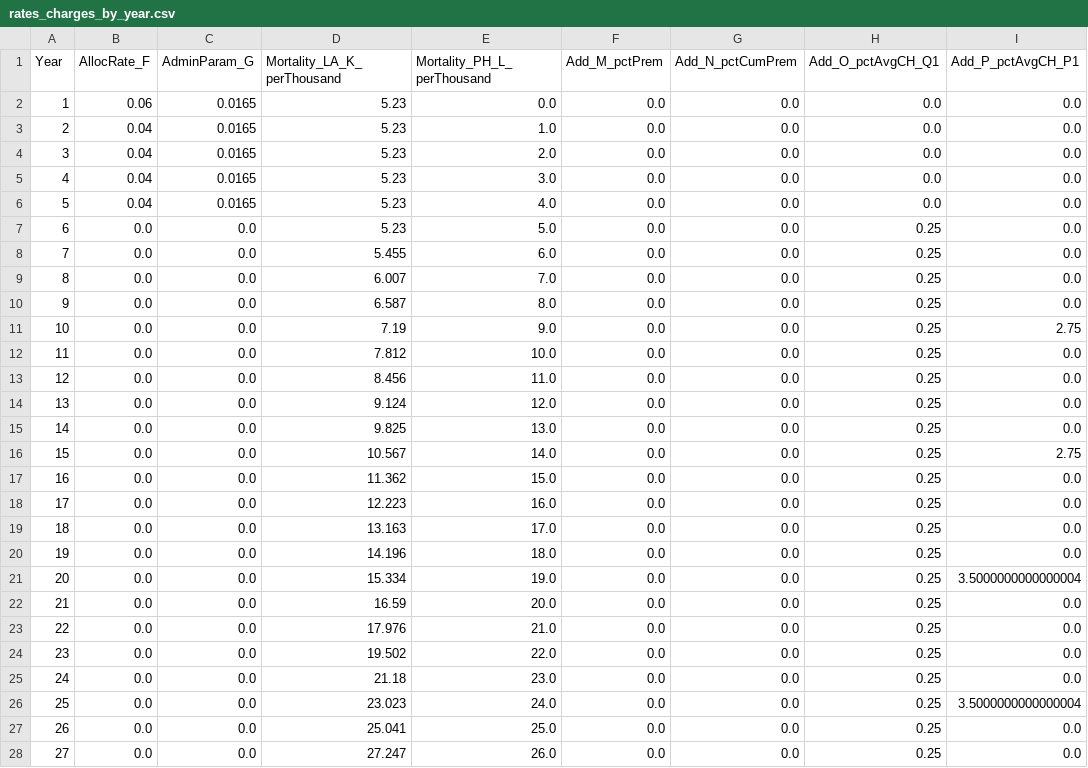
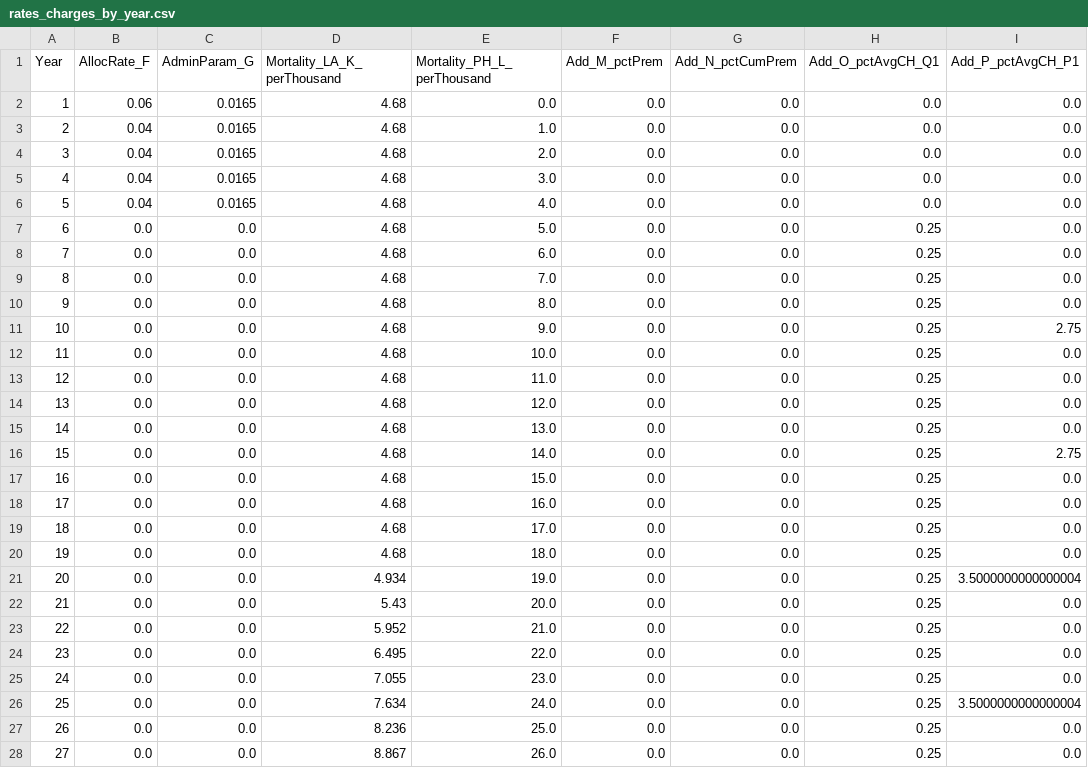
Before and after one commit to curiouscookie619/Wealth-Ultima-BI, a CSV file: data/rates_charges_by_year.csv, drawn as a sheet; only a part is shown; the diff covers the shown part only; the diff names each change by its address in the sheet, - before the commit and + after, or states it on an @@ line.

```diff
--- a/data/rates_charges_by_year.csv
+++ b/data/rates_charges_by_year.csv
-D2:D7 (Mortality_LA_K_perThousand): 5.23
+D2:D7 (Mortality_LA_K_perThousand): 4.68
-D8 (Mortality_LA_K_perThousand): 5.455
+D8 (Mortality_LA_K_perThousand): 4.68
-D9 (Mortality_LA_K_perThousand): 6.007
+D9 (Mortality_LA_K_perThousand): 4.68
-D10 (Mortality_LA_K_perThousand): 6.587
+D10 (Mortality_LA_K_perThousand): 4.68
-D11 (Mortality_LA_K_perThousand): 7.19
+D11 (Mortality_LA_K_perThousand): 4.68
-D12 (Mortality_LA_K_perThousand): 7.812
+D12 (Mortality_LA_K_perThousand): 4.68
-D13 (Mortality_LA_K_perThousand): 8.456
+D13 (Mortality_LA_K_perThousand): 4.68
-D14 (Mortality_LA_K_perThousand): 9.124
+D14 (Mortality_LA_K_perThousand): 4.68
-D15 (Mortality_LA_K_perThousand): 9.825
+D15 (Mortality_LA_K_perThousand): 4.68
-D16 (Mortality_LA_K_perThousand): 10.567
+D16 (Mortality_LA_K_perThousand): 4.68
-D17 (Mortality_LA_K_perThousand): 11.362
+D17 (Mortality_LA_K_perThousand): 4.68
-D18 (Mortality_LA_K_perThousand): 12.223
+D18 (Mortality_LA_K_perThousand): 4.68
-D19 (Mortality_LA_K_perThousand): 13.163
+D19 (Mortality_LA_K_perThousand): 4.68
-D20 (Mortality_LA_K_perThousand): 14.196
+D20 (Mortality_LA_K_perThousand): 4.68
-D21 (Mortality_LA_K_perThousand): 15.334
+D21 (Mortality_LA_K_perThousand): 4.934
-D22 (Mortality_LA_K_perThousand): 16.59
+D22 (Mortality_LA_K_perThousand): 5.43
-D23 (Mortality_LA_K_perThousand): 17.976
+D23 (Mortality_LA_K_perThousand): 5.952
-D24 (Mortality_LA_K_perThousand): 19.502
+D24 (Mortality_LA_K_perThousand): 6.495
-D25 (Mortality_LA_K_perThousand): 21.18
+D25 (Mortality_LA_K_perThousand): 7.055
-D26 (Mortality_LA_K_perThousand): 23.023
+D26 (Mortality_LA_K_perThousand): 7.634
-D27 (Mortality_LA_K_perThousand): 25.041
+D27 (Mortality_LA_K_perThousand): 8.236
-D28 (Mortality_LA_K_perThousand): 27.247
+D28 (Mortality_LA_K_perThousand): 8.867
```
Also changed, not shown: 39 edited cells elsewhere in this file, 1 other file.
